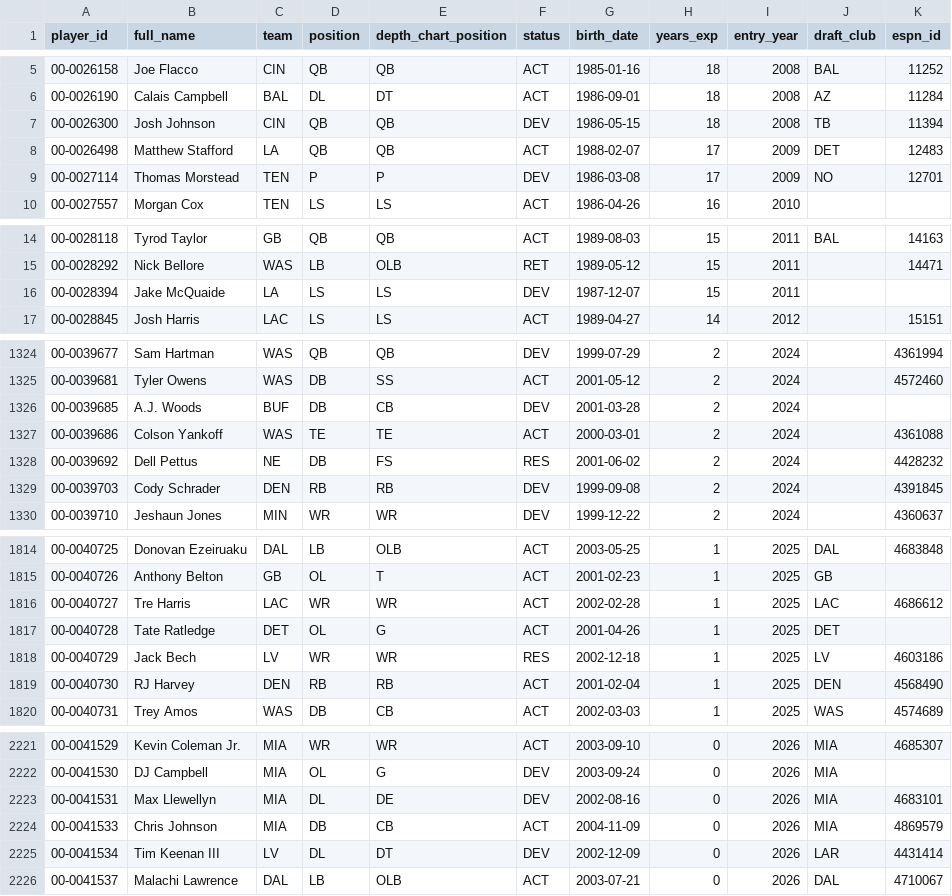
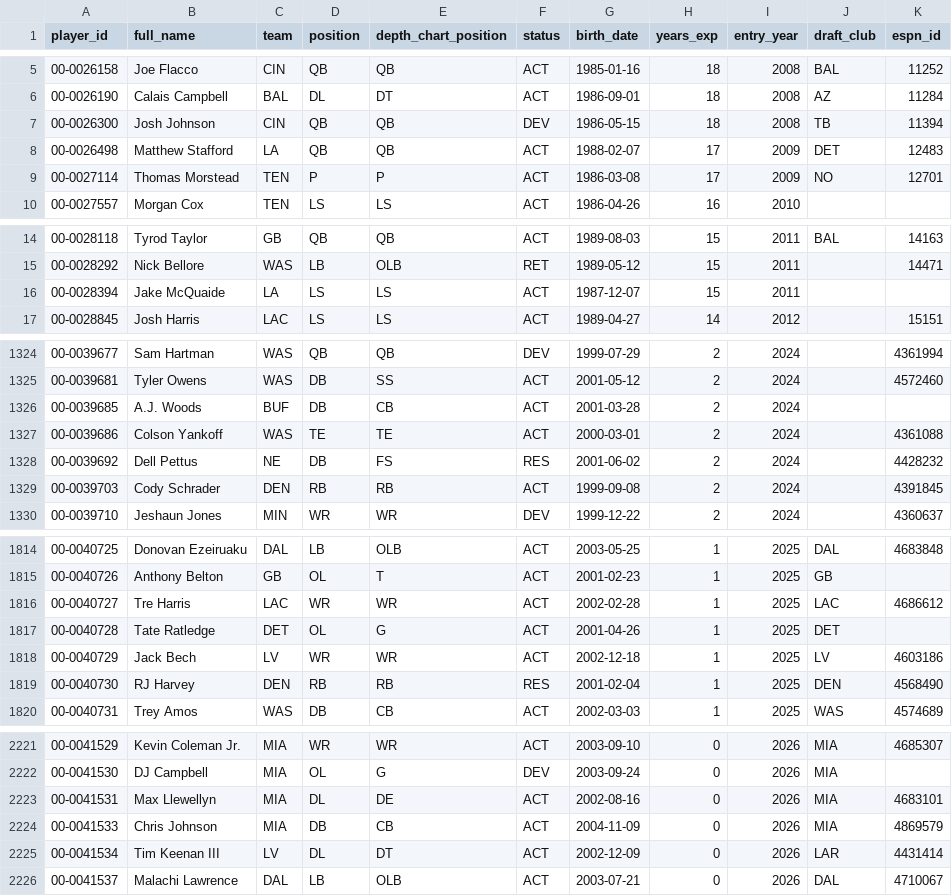
Before and after one commit to bmillercreates/The-Prop-Exchange, a CSV file: data/stats/players.csv, drawn as a sheet; only a part is shown, gaps mark what is left out; the diff covers the shown part only.

```diff
--- a/data/stats/players.csv
+++ b/data/stats/players.csv
@@ -8,3 +8,3 @@ player_id,full_name,team,position,depth_chart_position,status,birth_date,years_e
 00-0026498,Matthew Stafford,LA,QB,QB,ACT,1988-02-07,17,2009,DET,12483
-00-0027114,Thomas Morstead,TEN,P,P,DEV,1986-03-08,17,2009,NO,12701
+00-0027114,Thomas Morstead,TEN,P,P,ACT,1986-03-08,17,2009,NO,12701
 00-0027557,Morgan Cox,TEN,LS,LS,ACT,1986-04-26,16,2010,,
@@ -15,3 +15,3 @@ player_id,full_name,team,position,depth_chart_position,status,birth_date,years_e
 00-0028292,Nick Bellore,WAS,LB,OLB,RET,1989-05-12,15,2011,,14471
-00-0028394,Jake McQuaide,LA,LS,LS,DEV,1987-12-07,15,2011,,
+00-0028394,Jake McQuaide,LA,LS,LS,ACT,1987-12-07,15,2011,,
 00-0028845,Josh Harris,LAC,LS,LS,ACT,1989-04-27,14,2012,,15151
@@ -1325,6 +1325,6 @@ player_id,full_name,team,position,depth_chart_position,status,birth_date,years_e
 00-0039681,Tyler Owens,WAS,DB,SS,ACT,2001-05-12,2,2024,,4572460
-00-0039685,A.J. Woods,BUF,DB,CB,DEV,2001-03-28,2,2024,,
+00-0039685,A.J. Woods,BUF,DB,CB,ACT,2001-03-28,2,2024,,
 00-0039686,Colson Yankoff,WAS,TE,TE,ACT,2000-03-01,2,2024,,4361088
 00-0039692,Dell Pettus,NE,DB,FS,RES,2001-06-02,2,2024,,4428232
-00-0039703,Cody Schrader,DEN,RB,RB,DEV,1999-09-08,2,2024,,4391845
+00-0039703,Cody Schrader,DEN,RB,RB,ACT,1999-09-08,2,2024,,4391845
 00-0039710,Jeshaun Jones,MIN,WR,WR,DEV,1999-12-22,2,2024,,4360637
@@ -1817,4 +1817,4 @@ player_id,full_name,team,position,depth_chart_position,status,birth_date,years_e
 00-0040728,Tate Ratledge,DET,OL,G,ACT,2001-04-26,1,2025,DET,
-00-0040729,Jack Bech,LV,WR,WR,RES,2002-12-18,1,2025,LV,4603186
-00-0040730,RJ Harvey,DEN,RB,RB,ACT,2001-02-04,1,2025,DEN,4568490
+00-0040729,Jack Bech,LV,WR,WR,ACT,2002-12-18,1,2025,LV,4603186
+00-0040730,RJ Harvey,DEN,RB,RB,RES,2001-02-04,1,2025,DEN,4568490
 00-0040731,Trey Amos,WAS,DB,CB,ACT,2002-03-03,1,2025,WAS,4574689
@@ -2222,5 +2222,5 @@ player_id,full_name,team,position,depth_chart_position,status,birth_date,years_e
 00-0041530,DJ Campbell,MIA,OL,G,DEV,2003-09-24,0,2026,MIA,
-00-0041531,Max Llewellyn,MIA,DL,DE,DEV,2002-08-16,0,2026,MIA,4683101
+00-0041531,Max Llewellyn,MIA,DL,DE,ACT,2002-08-16,0,2026,MIA,4683101
 00-0041533,Chris Johnson,MIA,DB,CB,ACT,2004-11-09,0,2026,MIA,4869579
-00-0041534,Tim Keenan III,LV,DL,DT,DEV,2002-12-09,0,2026,LAR,4431414
+00-0041534,Tim Keenan III,LV,DL,DT,ACT,2002-12-09,0,2026,LAR,4431414
 00-0041537,Malachi Lawrence,DAL,LB,OLB,ACT,2003-07-21,0,2026,DAL,4710067
```
Also changed, not shown: 40 edited cells elsewhere in this file, data/injuries.csv, data/stats/games.csv, 12 other files.
